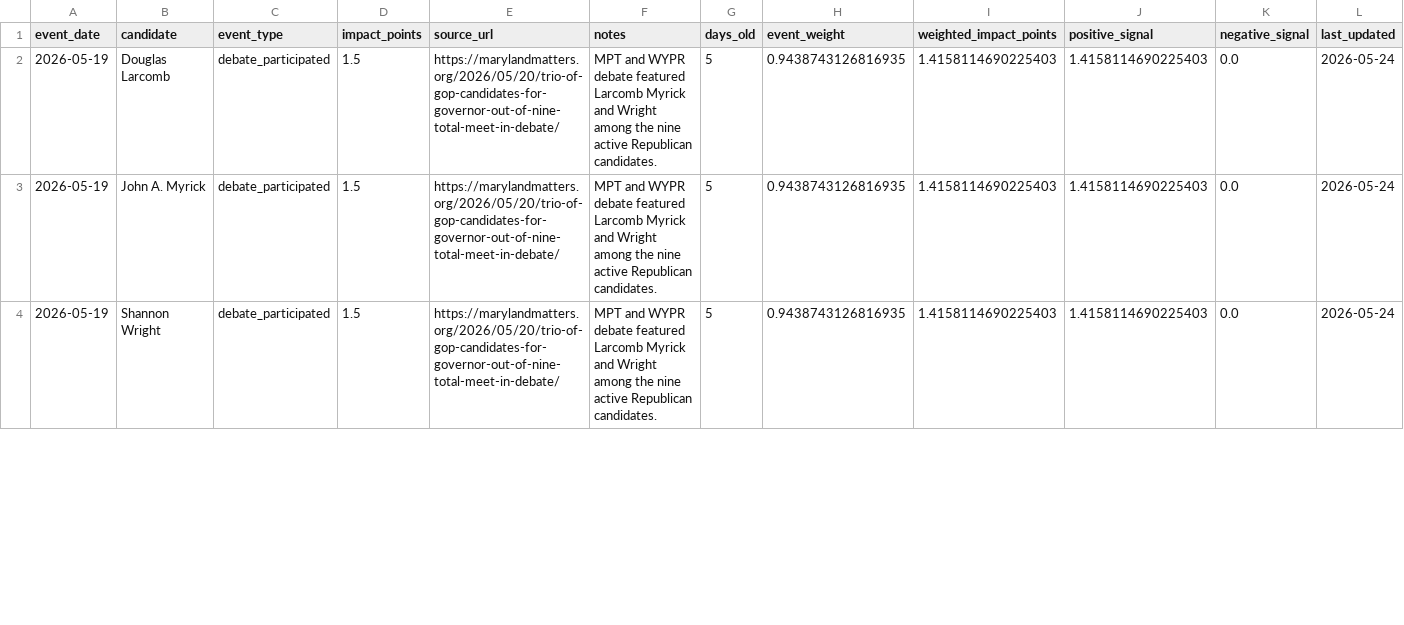
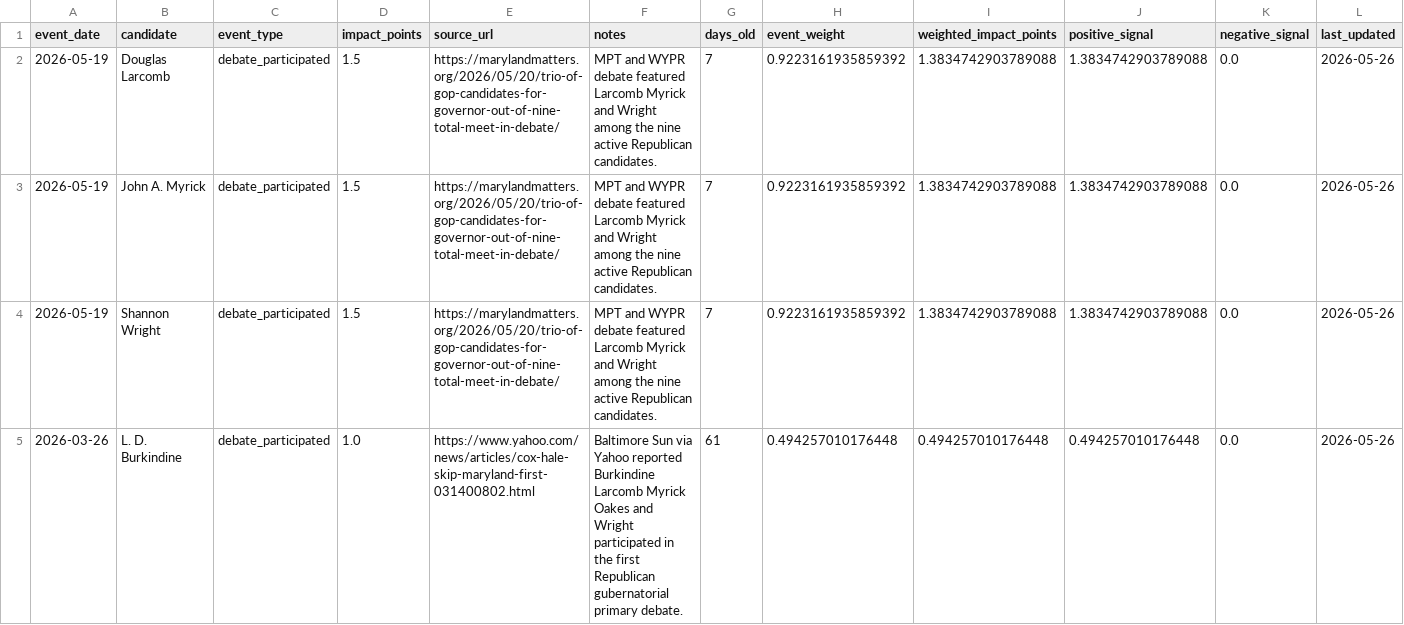
Before and after one commit to snailpop1/2026-Maryland-Governor-Nominee, a CSV file: data/processed/events.csv, drawn as a sheet; only a part is shown; the diff covers the shown part only.

Commit message:
Update forecast data through May 26

```diff
--- a/data/processed/events.csv
+++ b/data/processed/events.csv
@@ -1,4 +1,5 @@
 event_date,candidate,event_type,impact_points,source_url,notes,days_old,event_weight,weighted_impact_points,positive_signal,negative_signal,last_updated
-2026-05-19,Douglas Larcomb,debate_participated,1.5,https://marylandmatters.org/2026/05/20/trio-of-gop-candidates-for-governor-out-of-nine-total-meet-in-debate/,MPT and WYPR debate featured Larcomb Myrick and Wright among the nine active Republican candidates.,5,0.9438743126816935,1.4158114690225403,1.4158114690225403,0.0,2026-05-24
-2026-05-19,John A. Myrick,debate_participated,1.5,https://marylandmatters.org/2026/05/20/trio-of-gop-candidates-for-governor-out-of-nine-total-meet-in-debate/,MPT and WYPR debate featured Larcomb Myrick and Wright among the nine active Republican candidates.,5,0.9438743126816935,1.4158114690225403,1.4158114690225403,0.0,2026-05-24
-2026-05-19,Shannon Wright,debate_participated,1.5,https://marylandmatters.org/2026/05/20/trio-of-gop-candidates-for-governor-out-of-nine-total-meet-in-debate/,MPT and WYPR debate featured Larcomb Myrick and Wright among the nine active Republican candidates.,5,0.9438743126816935,1.4158114690225403,1.4158114690225403,0.0,2026-05-24
+2026-05-19,Douglas Larcomb,debate_participated,1.5,https://marylandmatters.org/2026/05/20/trio-of-gop-candidates-for-governor-out-of-nine-total-meet-in-debate/,MPT and WYPR debate featured Larcomb Myrick and Wright among the nine active Republican candidates.,7,0.9223161935859392,1.3834742903789088,1.3834742903789088,0.0,2026-05-26
+2026-05-19,John A. Myrick,debate_participated,1.5,https://marylandmatters.org/2026/05/20/trio-of-gop-candidates-for-governor-out-of-nine-total-meet-in-debate/,MPT and WYPR debate featured Larcomb Myrick and Wright among the nine active Republican candidates.,7,0.9223161935859392,1.3834742903789088,1.3834742903789088,0.0,2026-05-26
+2026-05-19,Shannon Wright,debate_participated,1.5,https://marylandmatters.org/2026/05/20/trio-of-gop-candidates-for-governor-out-of-nine-total-meet-in-debate/,MPT and WYPR debate featured Larcomb Myrick and Wright among the nine active Republican candidates.,7,0.9223161935859392,1.3834742903789088,1.3834742903789088,0.0,2026-05-26
+2026-03-26,L. D. Burkindine,debate_participated,1.0,https://www.yahoo.com/news/articles/cox-hale-skip-maryland-first-031400802.html,Baltimore Sun via Yahoo reported Burkindine Larcomb Myrick Oakes and Wright participated in the first Republican gubernatorial primary debate.,61,0.494257010176448,0.494257010176448,0.494257010176448,0.0,2026-05-26
```
Also changed, not shown: 6 added rows and 40 edited cells elsewhere in this file, data/processed/candidate_forecast.csv, data/processed/election_admin.csv, 34 other files.
